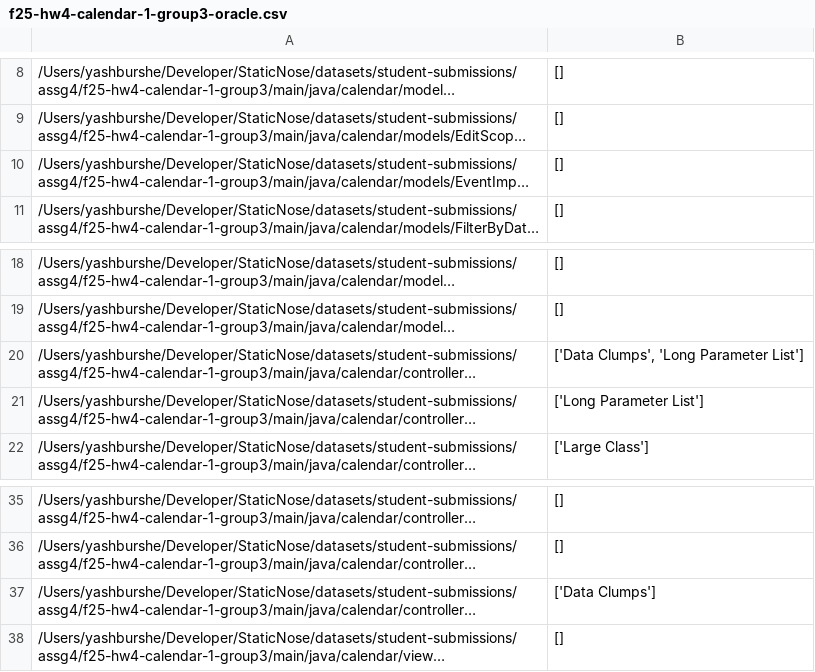
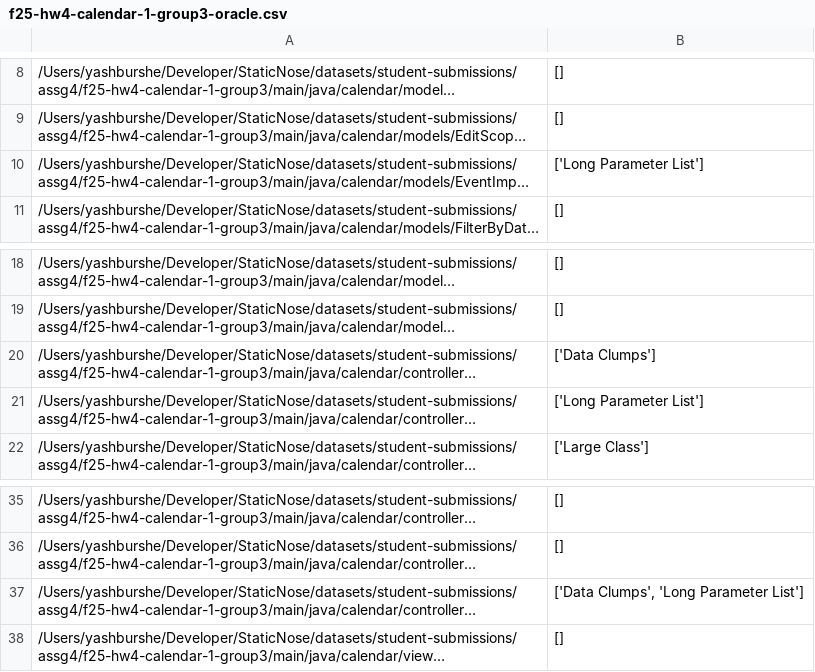
Before and after one commit to refactoring-assistant/StaticNose, a CSV file: oracles/student-submissions/assg4/f25-hw4-calendar-1-group3-oracle.csv, drawn as a sheet; only a part is shown, gaps mark what is left out; long unchanged cells end in …; the diff names each change by its address in the sheet, - before the commit and + after, or states it on an @@ line.

Commit message:
Update oracles

```diff
--- a/oracles/student-submissions/assg4/f25-hw4-calendar-1-group3-oracle.csv
+++ b/oracles/student-submissions/assg4/f25-hw4-calendar-1-group3-oracle.csv
-B10: []
+B10: ['Long Parameter List']
-B20: ['Data Clumps', 'Long Parameter List']
+B20: ['Data Clumps']
-B37: ['Data Clumps']
+B37: ['Data Clumps', 'Long Parameter List']
```
Also changed, not shown: oracles/test-smells/test-smells-oracle.csv.
